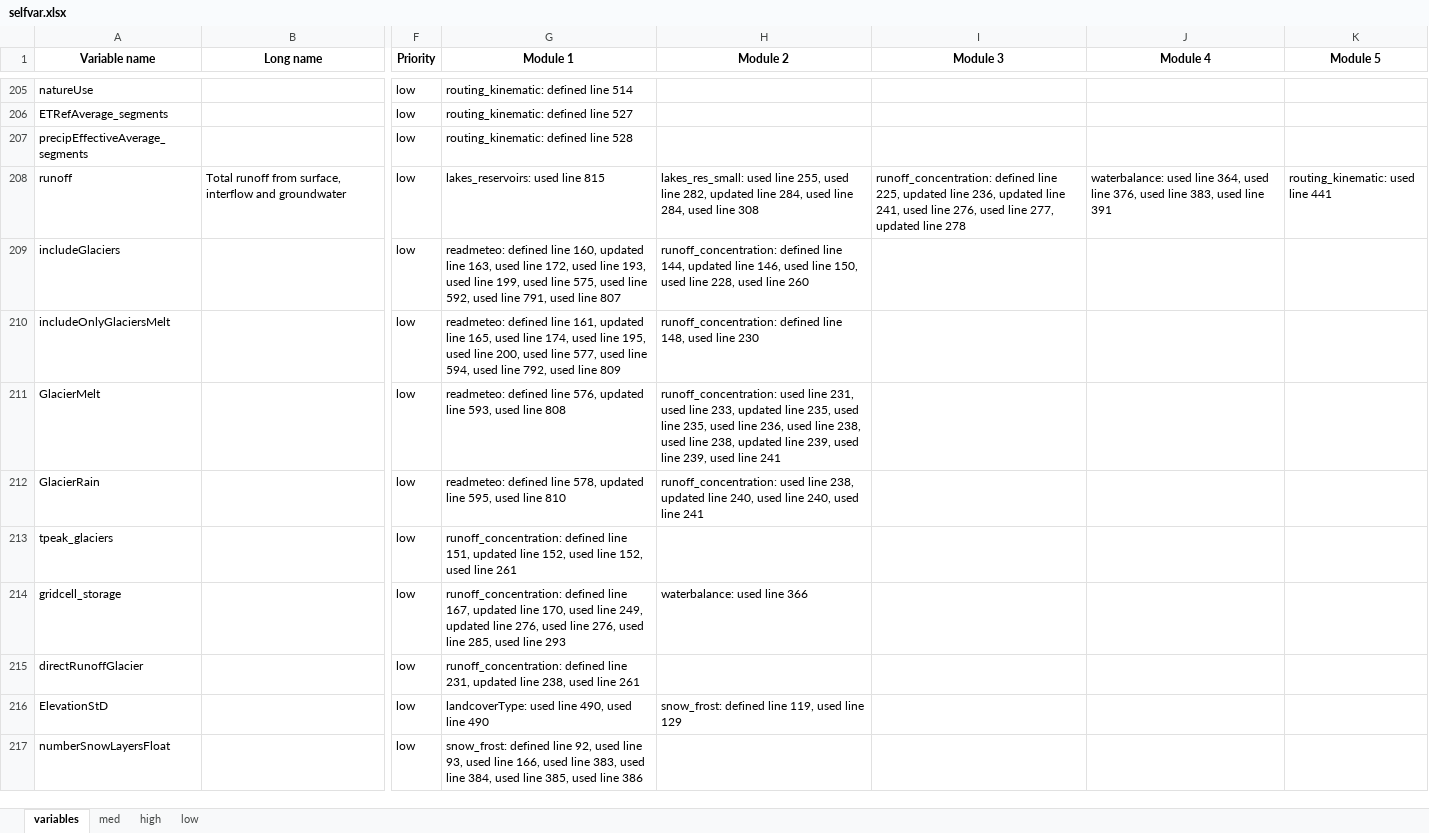
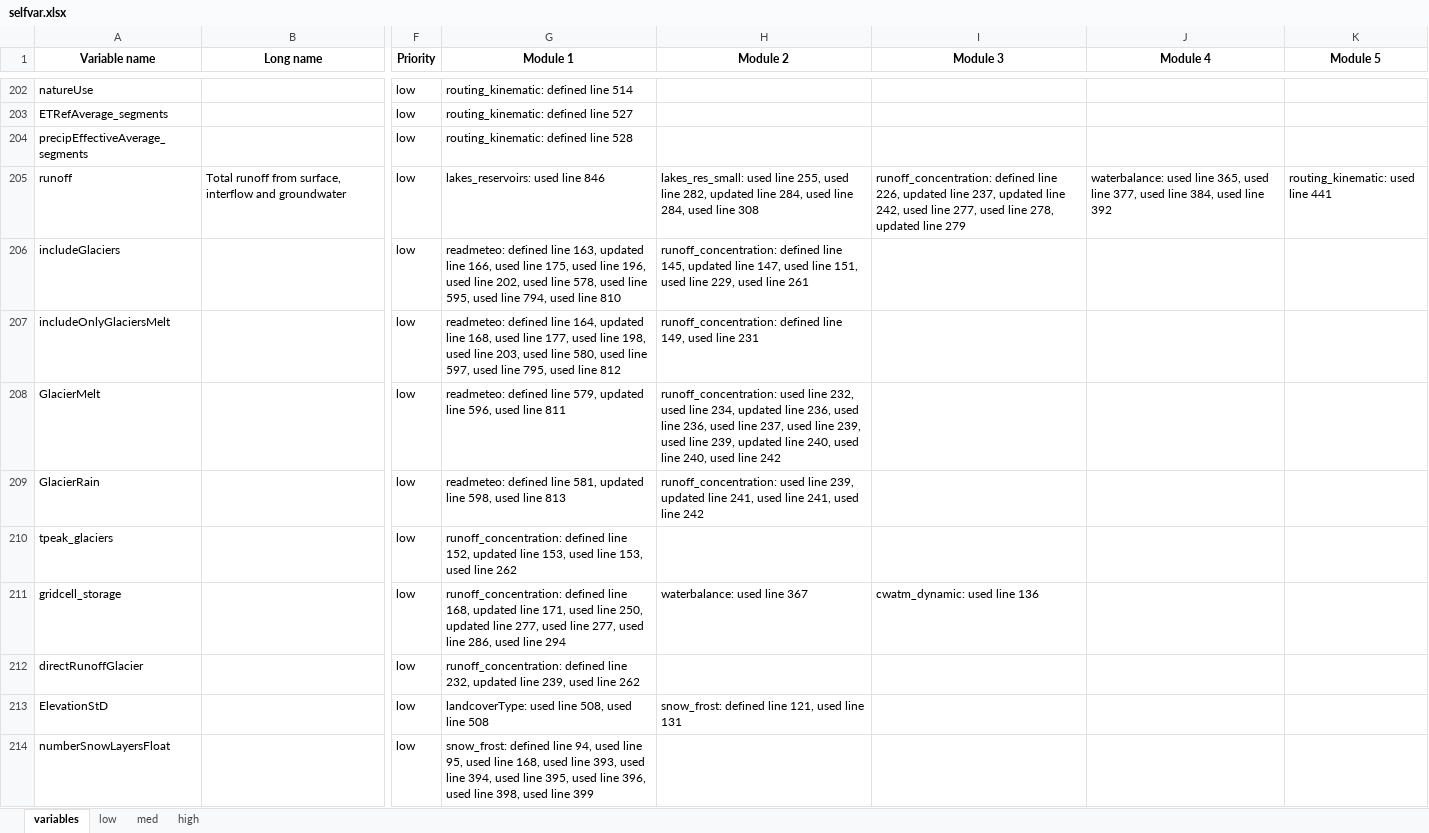
Before and after one commit to EmilioMariaNP/CWatM_emnp, an Excel workbook: cwatm/variable_documentation/selfvar.xlsx, sheet variables, drawn as a sheet; only a part is shown, gaps mark what is left out; values as stored, in another font and other column widths than the file's, no borders; addresses are those after the commit; the diff covers the shown part only; the diff names each change by its address in the sheet, - before the commit and + after, or states it on an @@ line.

Commit message:
⤴️ Update variable documentation
Co-Authored-By: EmilioMariaNP <127210203+EmilioMariaNP@users.noreply.github.com>

```diff
--- a/cwatm/variable_documentation/selfvar.xlsx (sheet variables)
+++ b/cwatm/variable_documentation/selfvar.xlsx (sheet variables)
@@ sheet tab order changed: variables | low | med | high @@
-G205 (Module 1): lakes_reservoirs: used line 815
+G205 (Module 1): lakes_reservoirs: used line 846
-I205 (Module 3): …defined line 225, updated line 236, updated line 241, used line 276, used line 277, updated line 278
+I205 (Module 3): …defined line 226, updated line 237, updated line 242, used line 277, used line 278, updated line 279
-J205 (Module 4): …used line 364, used line 376, used line 383, used line 391
+J205 (Module 4): …used line 365, used line 377, used line 384, used line 392
-G206 (Module 1): …defined line 160, updated line 163, used line 172, used line 193, used line 199, used line 575, used line 592, used line 791, used line 807
+G206 (Module 1): …defined line 163, updated line 166, used line 175, used line 196, used line 202, used line 578, used line 595, used line 794, used line 810
-H206 (Module 2): …defined line 144, updated line 146, used line 150, used line 228, used line 260
+H206 (Module 2): …defined line 145, updated line 147, used line 151, used line 229, used line 261
-G207 (Module 1): …defined line 161, updated line 165, used line 174, used line 195, used line 200, used line 577, used line 594, used line 792, used line 809
+G207 (Module 1): …defined line 164, updated line 168, used line 177, used line 198, used line 203, used line 580, used line 597, used line 795, used line 812
-H207 (Module 2): …defined line 148, used line 230
+H207 (Module 2): …defined line 149, used line 231
-G208 (Module 1): …defined line 576, updated line 593, used line 808
+G208 (Module 1): …defined line 579, updated line 596, used line 811
-H208 (Module 2): …used line 231, used line 233, updated line 235, used line 235, used line 236, used line 238, used line 238, updated line 239, used line 239, used line 241
+H208 (Module 2): …used line 232, used line 234, updated line 236, used line 236, used line 237, used line 239, used line 239, updated line 240, used line 240, used line 242
-G209 (Module 1): …defined line 578, updated line 595, used line 810
+G209 (Module 1): …defined line 581, updated line 598, used line 813
-H209 (Module 2): …used line 238, updated line 240, used line 240, used line 241
+H209 (Module 2): …used line 239, updated line 241, used line 241, used line 242
-G210 (Module 1): …defined line 151, updated line 152, used line 152, used line 261
+G210 (Module 1): …defined line 152, updated line 153, used line 153, used line 262
-G211 (Module 1): …defined line 167, updated line 170, used line 249, updated line 276, used line 276, used line 285, used line 293
+G211 (Module 1): …defined line 168, updated line 171, used line 250, updated line 277, used line 277, used line 286, used line 294
-H211 (Module 2): waterbalance: used line 366
+H211 (Module 2): waterbalance: used line 367
-I211 (Module 3): (empty)
+I211 (Module 3): cwatm_dynamic: used line 136
-G212 (Module 1): …defined line 231, updated line 238, used line 261
+G212 (Module 1): …defined line 232, updated line 239, used line 262
-G213 (Module 1): landcoverType: used line 490, used line 490
+G213 (Module 1): landcoverType: used line 508, used line 508
-H213 (Module 2): snow_frost: defined line 119, used line 129
+H213 (Module 2): snow_frost: defined line 121, used line 131
-G214 (Module 1): …defined line 92, used line 93, used line 166, used line 383, used line 384, used line 385, used line 386
+G214 (Module 1): …defined line 94, used line 95, used line 168, used line 393, used line 394, used line 395, used line 396, used line 398, used line 399
```
Also changed, not shown: 82 added rows, 35 removed rows and 976 edited cells elsewhere in this sheet, sheet low, sheet high, sheet med, 28 other files.
